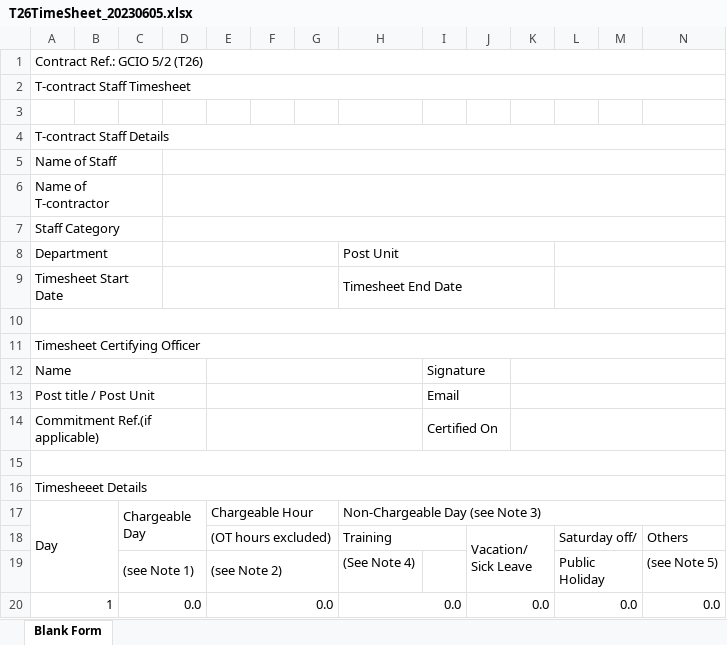
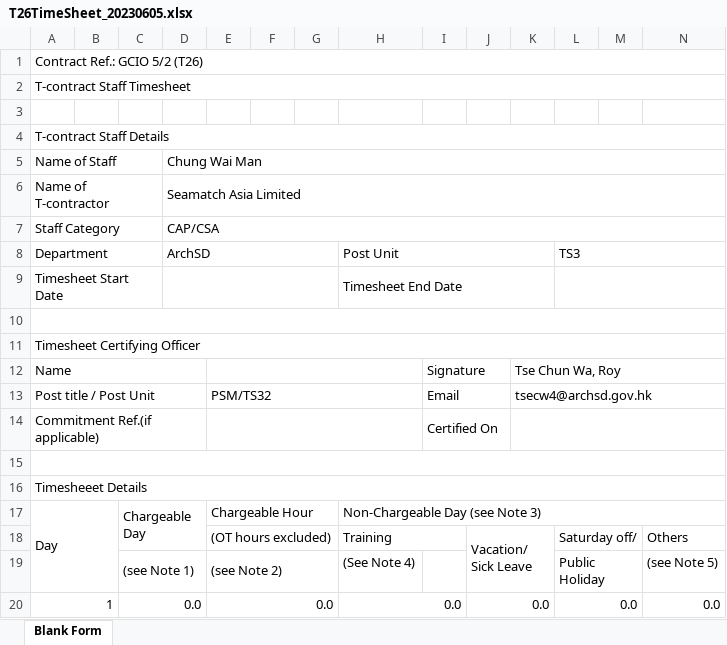
Before and after one commit to raychunghk/TCon360, an Excel workbook: timesheet/T26TimeSheet_20230605.xlsx, sheet Blank Form, drawn as a sheet; only a part is shown; values as stored, in another font and other column widths than the file's, no cell formats; charts and pictures not drawn; the diff names each change by its address in the sheet, - before the commit and + after, or states it on an @@ line.

Commit message:
write to excel

```diff
--- a/timesheet/T26TimeSheet_20230605.xlsx (sheet Blank Form)
+++ b/timesheet/T26TimeSheet_20230605.xlsx (sheet Blank Form)
-D5: (empty)
+D5: Chung Wai Man
-D6: (empty)
+D6: Seamatch Asia Limited
-D7: (empty)
+D7: CAP/CSA
-D8: (empty)
+D8: ArchSD
-L8: (empty)
+L8: TS3
-K12: (empty)
+K12: Tse Chun Wa, Roy
-E13: (empty)
+E13: PSM/TS32
-K13: (empty)
+K13: tsecw4@archsd.gov.hk
```
Also changed, not shown: cell formats, charts or pictures, 9 other files.
